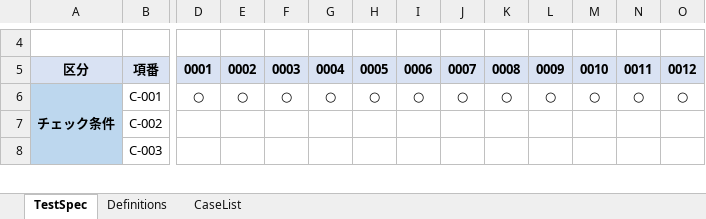
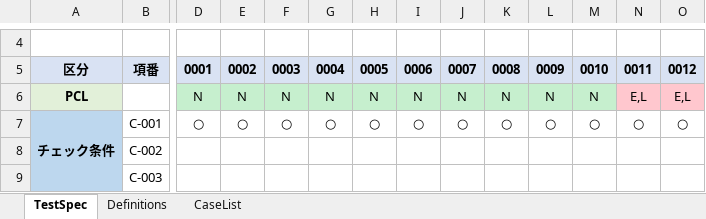
Before and after one commit to Liu-Enyang/Many-Tools, an Excel workbook: jp_test_spec_generator/output/test_spec.xlsx, sheet TestSpec, drawn as a sheet; only a part is shown, gaps mark what is left out; values as stored, in another font and other column widths than the file's, no borders; rows hold the shown columns only; the diff names each change by its address in the sheet, - before the commit and + after, or states it on an @@ line.

```diff
--- a/jp_test_spec_generator/output/test_spec.xlsx (sheet TestSpec)
+++ b/jp_test_spec_generator/output/test_spec.xlsx (sheet TestSpec)
+row 6: PCL |  | N | N | N | N | N | N | N | N | N | N | E,L | E,L
```
Also changed, not shown: 5 other files.
